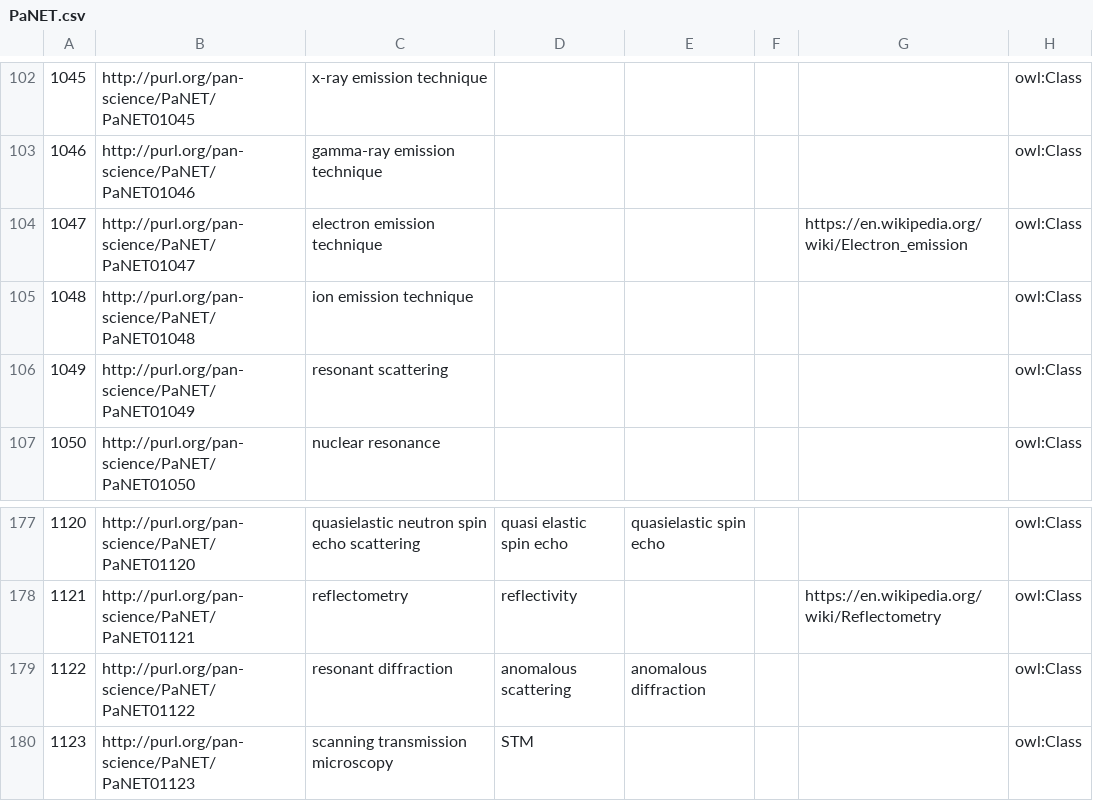
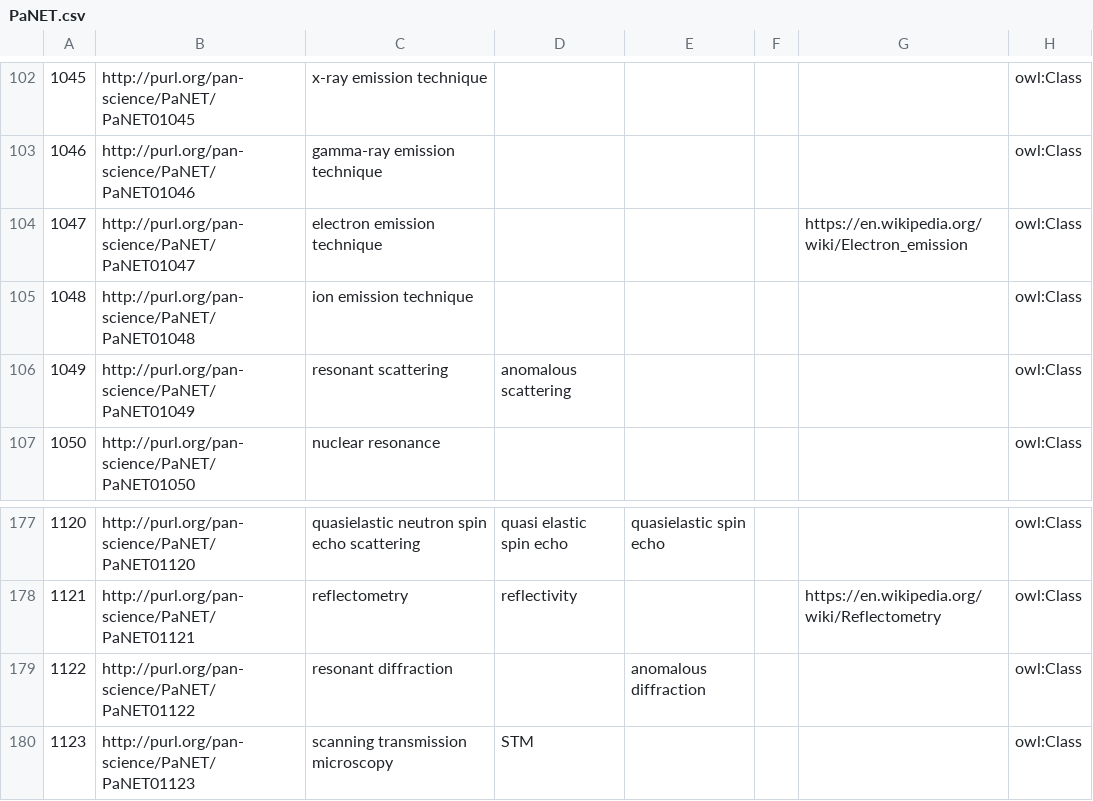
Before and after one commit to ExPaNDS-eu/ExPaNDS-experimental-techniques-ontology, a CSV file: source/PaNET.csv, drawn as a sheet; only a part is shown, gaps mark what is left out; the diff names each change by its address in the sheet, - before the commit and + after, or states it on an @@ line.

Commit message:
Moved altlabel
Moved the altlabel 'anomalous scattering' from 'resonant diffraction' to 'resonant scattering'.

This would remove R72 from the new structure of PaNET as explained in issue #226.

```diff
--- a/source/PaNET.csv
+++ b/source/PaNET.csv
-D106: (empty)
+D106: anomalous scattering
-D179: anomalous scattering
+D179: (empty)
```
